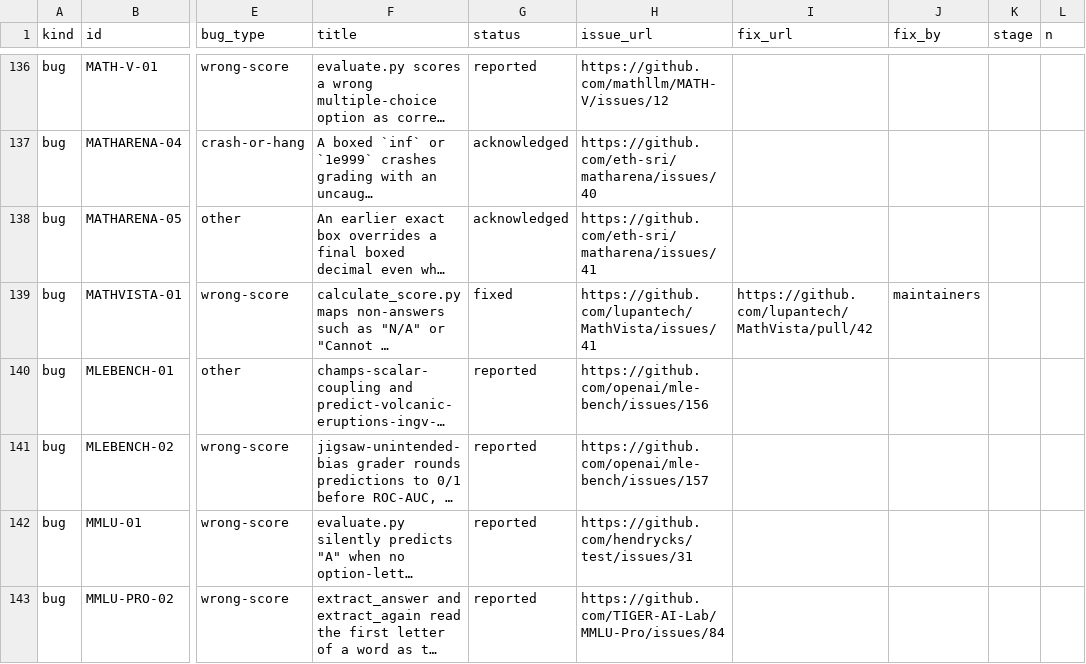
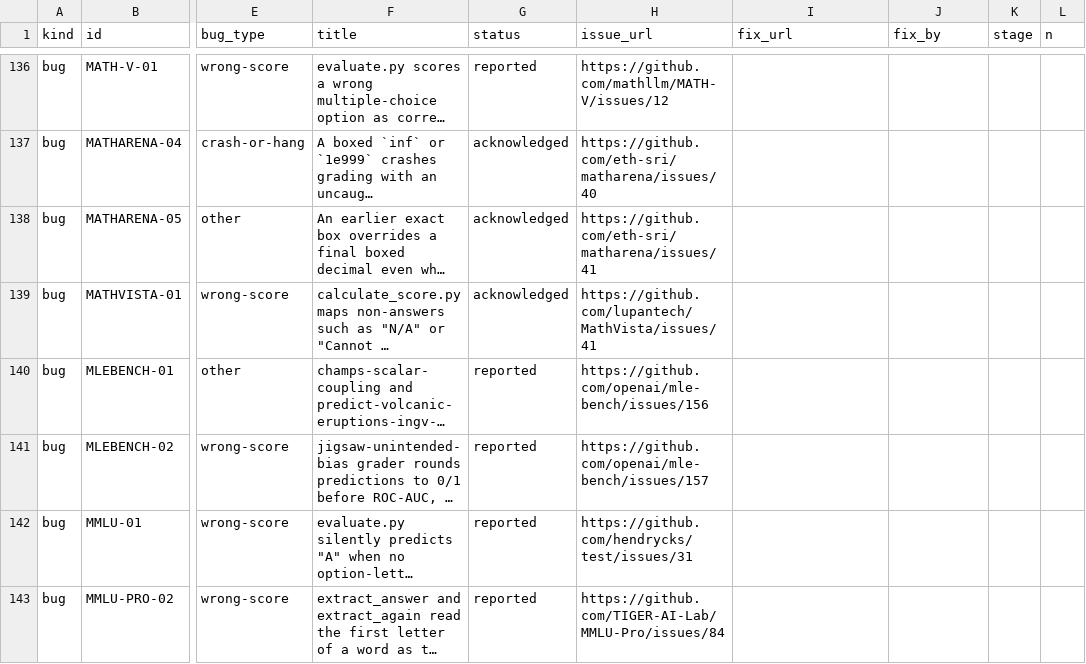
Before and after one commit to nlp-research-rosu/stackstate, a CSV file: data/seed/findings.csv, drawn as a sheet; only a part is shown, gaps mark what is left out; long unchanged cells end in …; the diff covers the shown part only; the diff names each change by its address in the sheet, - before the commit and + after, or states it on an @@ line.

```diff
--- a/data/seed/findings.csv
+++ b/data/seed/findings.csv
-G139 (status): fixed
+G139 (status): acknowledged
-I139 (fix_url): https://github.com/lupantech/MathVista/pull/42
+I139 (fix_url): (empty)
-J139 (fix_by): maintainers
+J139 (fix_by): (empty)
```
Also changed, not shown: 35 edited cells elsewhere in this file, 5 other files.
